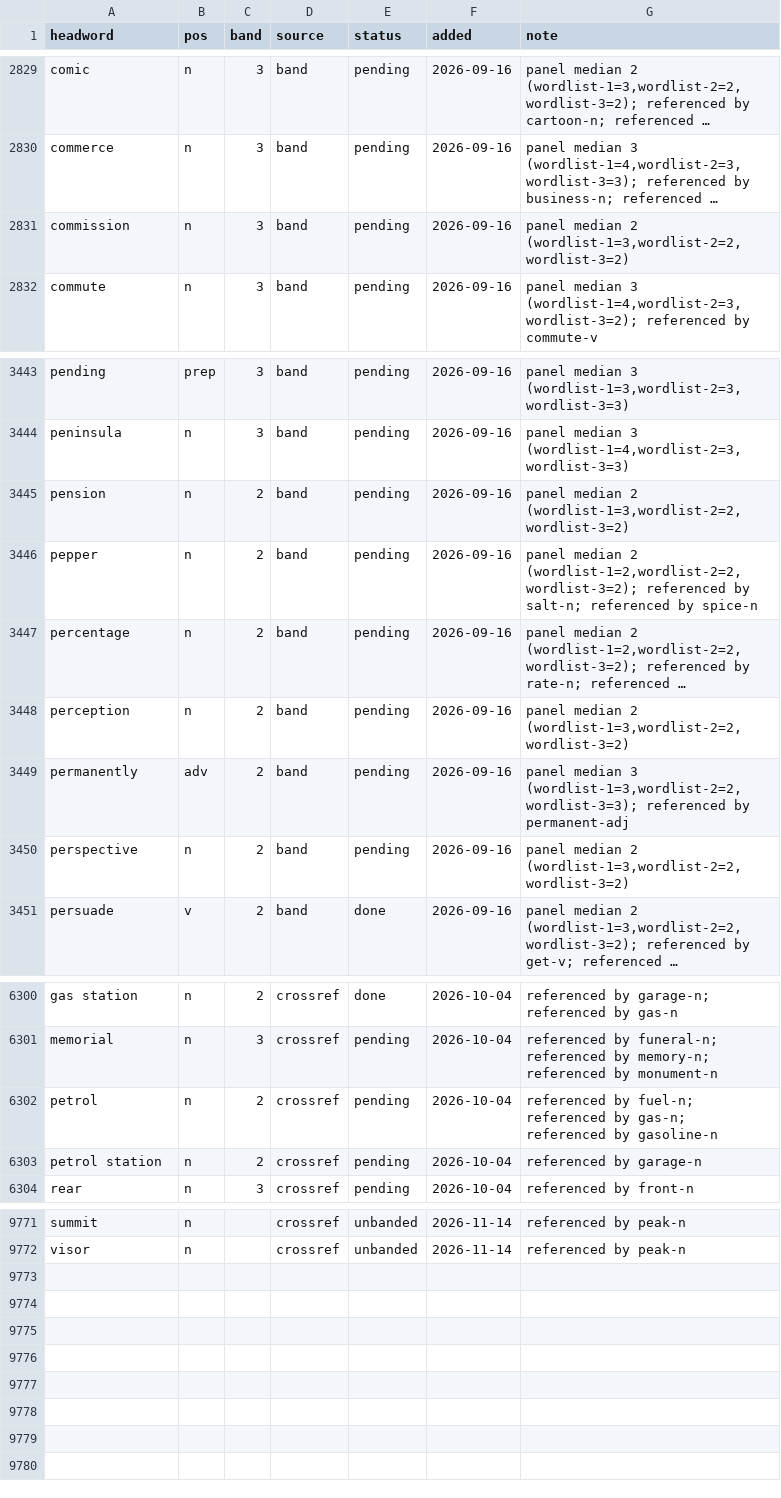
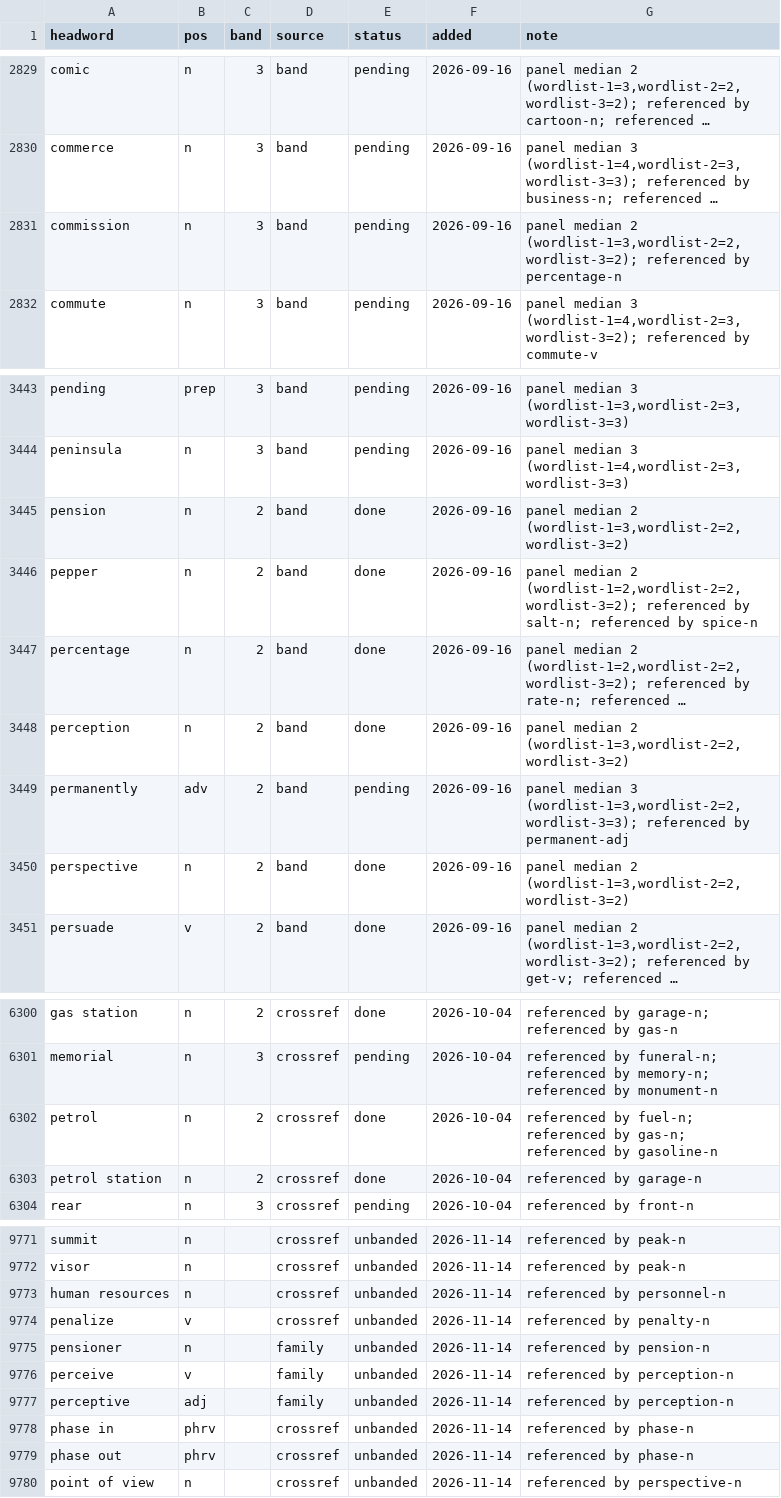
Before and after one commit to tkgally/eex-dict, a TSV file: headwords/queue.tsv, drawn as a sheet; only a part is shown, gaps mark what is left out; long unchanged cells end in …; the diff covers the shown part only; the diff names each change by its address in the sheet, - before the commit and + after, or states it on an @@ line.

```diff
--- a/headwords/queue.tsv
+++ b/headwords/queue.tsv
-G2831 (note): …median 2 (wordlist-1=3,wordlist-2=2,wordlist-3=2)
+G2831 (note): …median 2 (wordlist-1=3,wordlist-2=2,wordlist-3=2); referenced by percentage-n
-E3445:E3448 (status): pending
+E3445:E3448 (status): done
-E3450 (status): pending
+E3450 (status): done
-E6302:E6303 (status): pending
+E6302:E6303 (status): done
+row 9773: human resources | n |  | crossref | unbanded | 2026-11-14 | referenced by personnel-n
+row 9774: penalize | v |  | crossref | unbanded | 2026-11-14 | referenced by penalty-n
+row 9775: pensioner | n |  | family | unbanded | 2026-11-14 | referenced by pension-n
+row 9776: perceive | v |  | family | unbanded | 2026-11-14 | referenced by perception-n
+row 9777: perceptive | adj |  | family | unbanded | 2026-11-14 | referenced by perception-n
+row 9778: phase in | phrv |  | crossref | unbanded | 2026-11-14 | referenced by phase-n
+row 9779: phase out | phrv |  | crossref | unbanded | 2026-11-14 | referenced by phase-n
+row 9780: point of view | n |  | crossref | unbanded | 2026-11-14 | referenced by perspective-n
```
Also changed, not shown: 7 edited cells elsewhere in this file, 37 other files.
